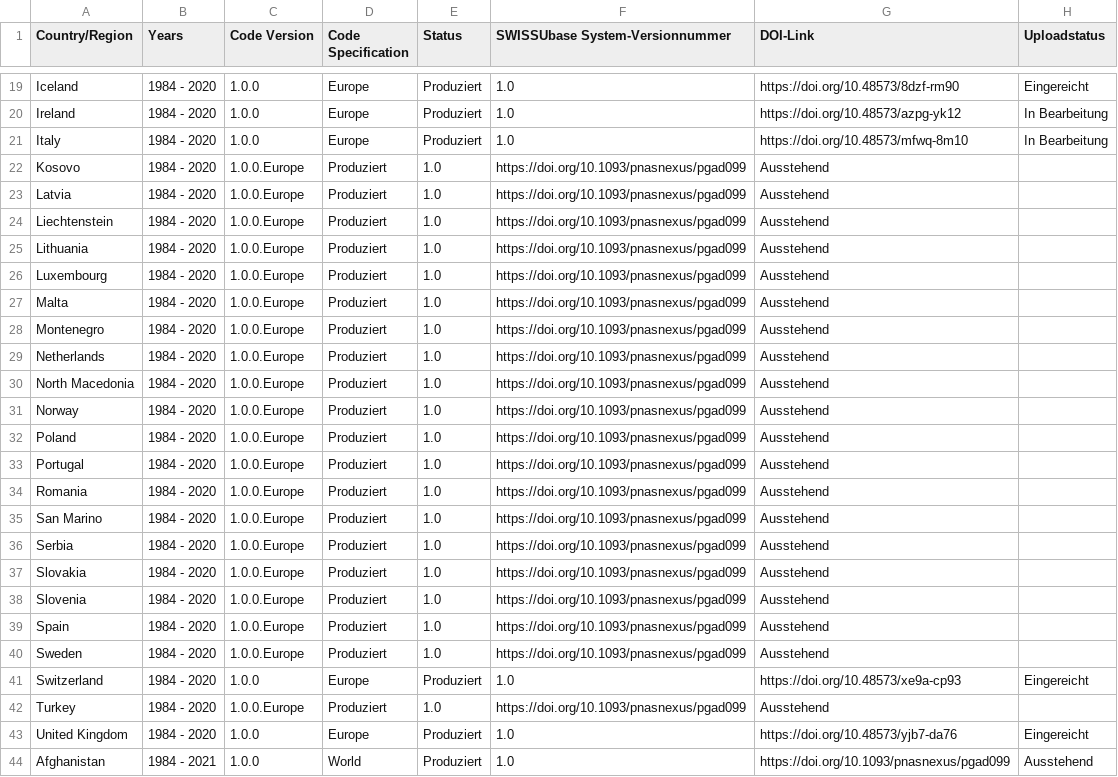
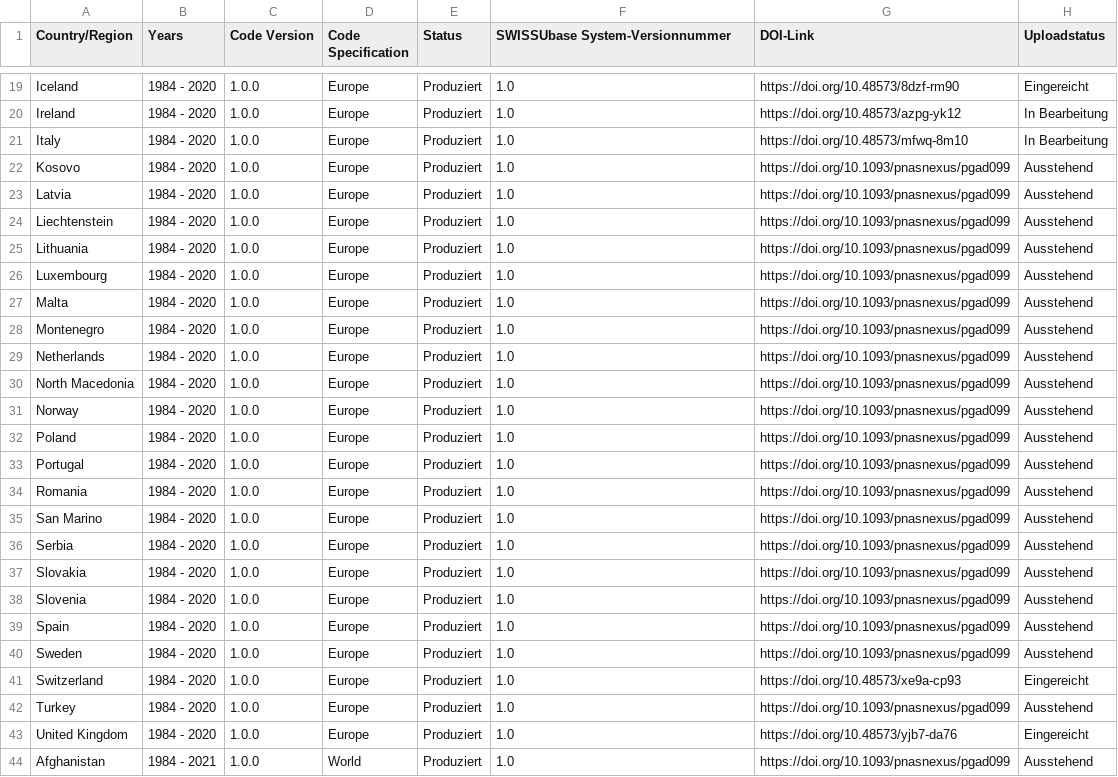
Before and after one commit to plehnert/surfacegroups, a CSV file: DOI_List_SWISSUbase.csv, drawn as a sheet; only a part is shown, gaps mark what is left out.

Commit message:
Update DOI_List_SWISSUbase.csv

```diff
--- a/DOI_List_SWISSUbase.csv
+++ b/DOI_List_SWISSUbase.csv
@@ -21,23 +21,23 @@ Ireland,1984 - 2020,1.0.0,Europe,Produziert,1.0,https://doi.org/10.48573/azpg-yk
 Italy,1984 - 2020,1.0.0,Europe,Produziert,1.0,https://doi.org/10.48573/mfwq-8m10,In Bearbeitung
-Kosovo,1984 - 2020,1.0.0.Europe,Produziert,1.0,https://doi.org/10.1093/pnasnexus/pgad099,Ausstehend
-Latvia,1984 - 2020,1.0.0.Europe,Produziert,1.0,https://doi.org/10.1093/pnasnexus/pgad099,Ausstehend
-Liechtenstein,1984 - 2020,1.0.0.Europe,Produziert,1.0,https://doi.org/10.1093/pnasnexus/pgad099,Ausstehend
-Lithuania,1984 - 2020,1.0.0.Europe,Produziert,1.0,https://doi.org/10.1093/pnasnexus/pgad099,Ausstehend
-Luxembourg,1984 - 2020,1.0.0.Europe,Produziert,1.0,https://doi.org/10.1093/pnasnexus/pgad099,Ausstehend
-Malta,1984 - 2020,1.0.0.Europe,Produziert,1.0,https://doi.org/10.1093/pnasnexus/pgad099,Ausstehend
-Montenegro,1984 - 2020,1.0.0.Europe,Produziert,1.0,https://doi.org/10.1093/pnasnexus/pgad099,Ausstehend
-Netherlands,1984 - 2020,1.0.0.Europe,Produziert,1.0,https://doi.org/10.1093/pnasnexus/pgad099,Ausstehend
-North Macedonia,1984 - 2020,1.0.0.Europe,Produziert,1.0,https://doi.org/10.1093/pnasnexus/pgad099,Ausstehend
-Norway,1984 - 2020,1.0.0.Europe,Produziert,1.0,https://doi.org/10.1093/pnasnexus/pgad099,Ausstehend
-Poland,1984 - 2020,1.0.0.Europe,Produziert,1.0,https://doi.org/10.1093/pnasnexus/pgad099,Ausstehend
-Portugal,1984 - 2020,1.0.0.Europe,Produziert,1.0,https://doi.org/10.1093/pnasnexus/pgad099,Ausstehend
-Romania,1984 - 2020,1.0.0.Europe,Produziert,1.0,https://doi.org/10.1093/pnasnexus/pgad099,Ausstehend
-San Marino,1984 - 2020,1.0.0.Europe,Produziert,1.0,https://doi.org/10.1093/pnasnexus/pgad099,Ausstehend
-Serbia,1984 - 2020,1.0.0.Europe,Produziert,1.0,https://doi.org/10.1093/pnasnexus/pgad099,Ausstehend
-Slovakia,1984 - 2020,1.0.0.Europe,Produziert,1.0,https://doi.org/10.1093/pnasnexus/pgad099,Ausstehend
-Slovenia,1984 - 2020,1.0.0.Europe,Produziert,1.0,https://doi.org/10.1093/pnasnexus/pgad099,Ausstehend
-Spain,1984 - 2020,1.0.0.Europe,Produziert,1.0,https://doi.org/10.1093/pnasnexus/pgad099,Ausstehend
-Sweden,1984 - 2020,1.0.0.Europe,Produziert,1.0,https://doi.org/10.1093/pnasnexus/pgad099,Ausstehend
+Kosovo,1984 - 2020,1.0.0,Europe,Produziert,1.0,https://doi.org/10.1093/pnasnexus/pgad099,Ausstehend
+Latvia,1984 - 2020,1.0.0,Europe,Produziert,1.0,https://doi.org/10.1093/pnasnexus/pgad099,Ausstehend
+Liechtenstein,1984 - 2020,1.0.0,Europe,Produziert,1.0,https://doi.org/10.1093/pnasnexus/pgad099,Ausstehend
+Lithuania,1984 - 2020,1.0.0,Europe,Produziert,1.0,https://doi.org/10.1093/pnasnexus/pgad099,Ausstehend
+Luxembourg,1984 - 2020,1.0.0,Europe,Produziert,1.0,https://doi.org/10.1093/pnasnexus/pgad099,Ausstehend
+Malta,1984 - 2020,1.0.0,Europe,Produziert,1.0,https://doi.org/10.1093/pnasnexus/pgad099,Ausstehend
+Montenegro,1984 - 2020,1.0.0,Europe,Produziert,1.0,https://doi.org/10.1093/pnasnexus/pgad099,Ausstehend
+Netherlands,1984 - 2020,1.0.0,Europe,Produziert,1.0,https://doi.org/10.1093/pnasnexus/pgad099,Ausstehend
+North Macedonia,1984 - 2020,1.0.0,Europe,Produziert,1.0,https://doi.org/10.1093/pnasnexus/pgad099,Ausstehend
+Norway,1984 - 2020,1.0.0,Europe,Produziert,1.0,https://doi.org/10.1093/pnasnexus/pgad099,Ausstehend
+Poland,1984 - 2020,1.0.0,Europe,Produziert,1.0,https://doi.org/10.1093/pnasnexus/pgad099,Ausstehend
+Portugal,1984 - 2020,1.0.0,Europe,Produziert,1.0,https://doi.org/10.1093/pnasnexus/pgad099,Ausstehend
+Romania,1984 - 2020,1.0.0,Europe,Produziert,1.0,https://doi.org/10.1093/pnasnexus/pgad099,Ausstehend
+San Marino,1984 - 2020,1.0.0,Europe,Produziert,1.0,https://doi.org/10.1093/pnasnexus/pgad099,Ausstehend
+Serbia,1984 - 2020,1.0.0,Europe,Produziert,1.0,https://doi.org/10.1093/pnasnexus/pgad099,Ausstehend
+Slovakia,1984 - 2020,1.0.0,Europe,Produziert,1.0,https://doi.org/10.1093/pnasnexus/pgad099,Ausstehend
+Slovenia,1984 - 2020,1.0.0,Europe,Produziert,1.0,https://doi.org/10.1093/pnasnexus/pgad099,Ausstehend
+Spain,1984 - 2020,1.0.0,Europe,Produziert,1.0,https://doi.org/10.1093/pnasnexus/pgad099,Ausstehend
+Sweden,1984 - 2020,1.0.0,Europe,Produziert,1.0,https://doi.org/10.1093/pnasnexus/pgad099,Ausstehend
 Switzerland,1984 - 2020,1.0.0,Europe,Produziert,1.0,https://doi.org/10.48573/xe9a-cp93,Eingereicht
-Turkey,1984 - 2020,1.0.0.Europe,Produziert,1.0,https://doi.org/10.1093/pnasnexus/pgad099,Ausstehend
+Turkey,1984 - 2020,1.0.0,Europe,Produziert,1.0,https://doi.org/10.1093/pnasnexus/pgad099,Ausstehend
 United Kingdom,1984 - 2020,1.0.0,Europe,Produziert,1.0,https://doi.org/10.48573/yjb7-da76,Eingereicht
```
